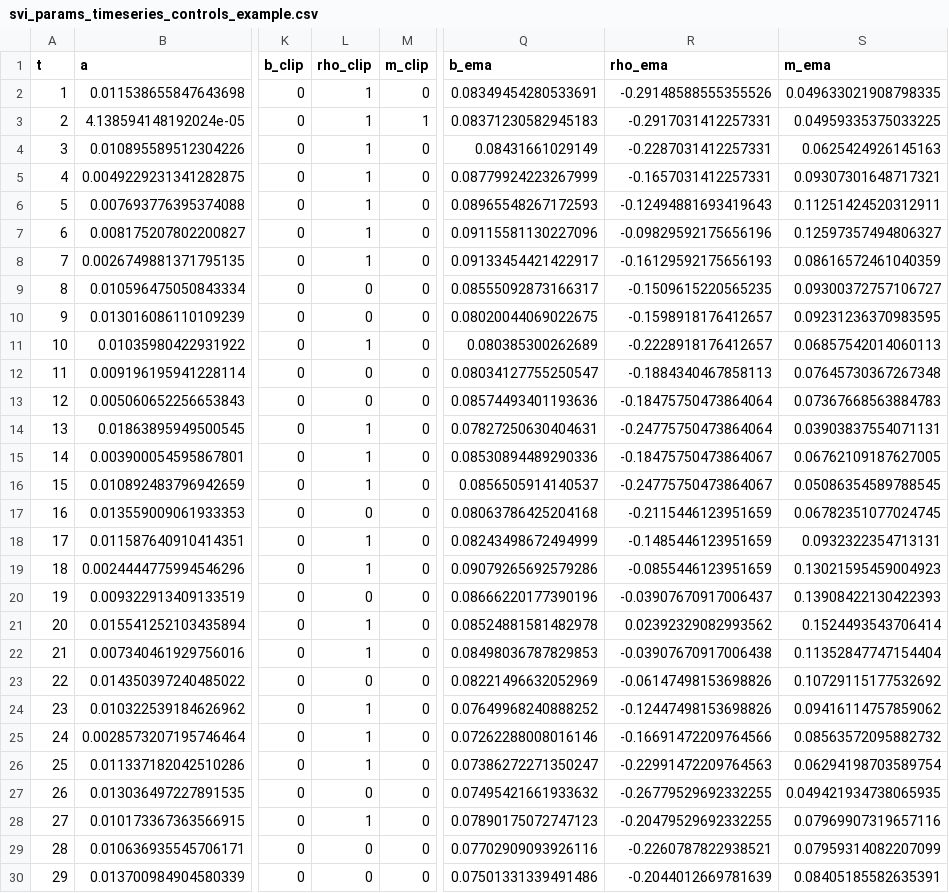
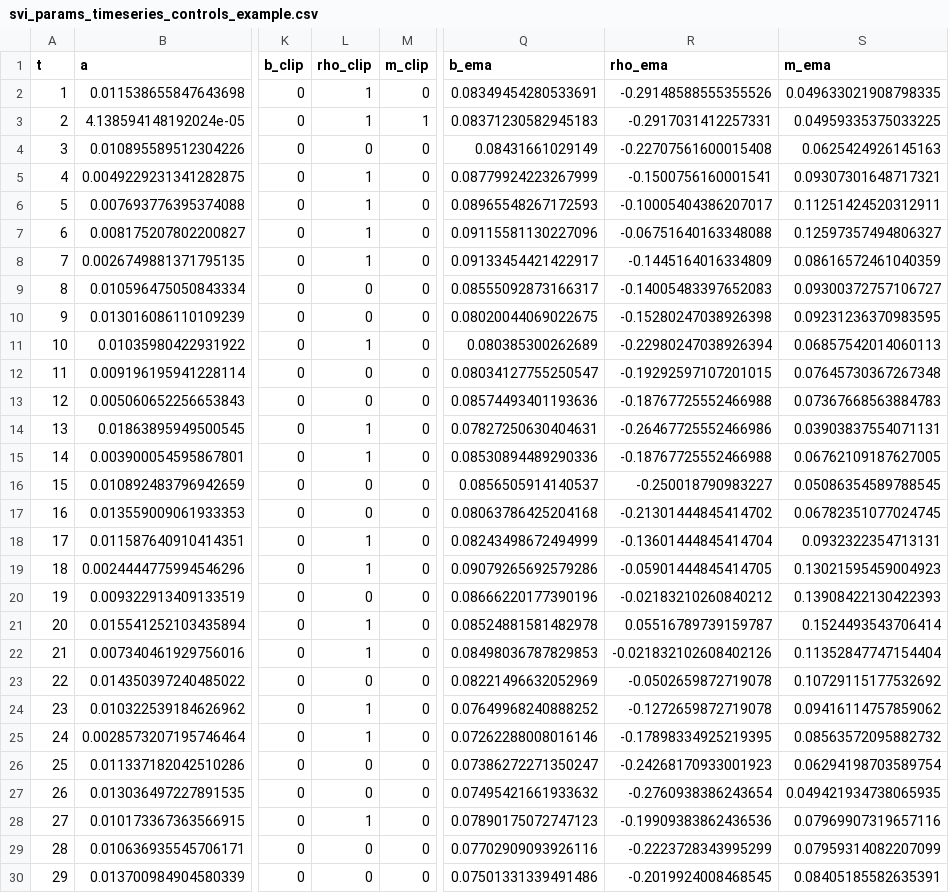
Before and after one commit to yw562/implied-vol-surface-lab-cpp, a CSV file: data/svi_params_timeseries_controls_example.csv, drawn as a sheet; only a part is shown, gaps mark what is left out; the diff covers the shown part only; the diff names each change by its address in the sheet, - before the commit and + after, or states it on an @@ line.

Commit message:
tune: stronger rho prior in svi_loss to stabilize skew; keep fallbacks ~5

```diff
--- a/data/svi_params_timeseries_controls_example.csv
+++ b/data/svi_params_timeseries_controls_example.csv
-L4 (rho_clip): 1
+L4 (rho_clip): 0
-R4 (rho_ema): -0.2287031412257331
+R4 (rho_ema): -0.22707561600015408
-R5 (rho_ema): -0.1657031412257331
+R5 (rho_ema): -0.1500756160001541
-R6 (rho_ema): -0.12494881693419643
+R6 (rho_ema): -0.10005404386207017
-R7 (rho_ema): -0.09829592175656196
+R7 (rho_ema): -0.06751640163348088
-R8 (rho_ema): -0.16129592175656193
+R8 (rho_ema): -0.1445164016334809
-R9 (rho_ema): -0.1509615220565235
+R9 (rho_ema): -0.14005483397652083
-R10 (rho_ema): -0.1598918176412657
+R10 (rho_ema): -0.15280247038926398
-R11 (rho_ema): -0.2228918176412657
+R11 (rho_ema): -0.22980247038926394
-R12 (rho_ema): -0.1884340467858113
+R12 (rho_ema): -0.19292597107201015
-R13 (rho_ema): -0.18475750473864064
+R13 (rho_ema): -0.18767725552466988
-R14 (rho_ema): -0.24775750473864064
+R14 (rho_ema): -0.26467725552466986
-R15 (rho_ema): -0.18475750473864067
+R15 (rho_ema): -0.18767725552466988
-L16 (rho_clip): 1
+L16 (rho_clip): 0
-R16 (rho_ema): -0.24775750473864067
+R16 (rho_ema): -0.250018790983227
-R17 (rho_ema): -0.2115446123951659
+R17 (rho_ema): -0.21301444845414702
-R18 (rho_ema): -0.1485446123951659
+R18 (rho_ema): -0.13601444845414704
-R19 (rho_ema): -0.0855446123951659
+R19 (rho_ema): -0.05901444845414705
-R20 (rho_ema): -0.03907670917006437
+R20 (rho_ema): -0.02183210260840212
-R21 (rho_ema): 0.02392329082993562
+R21 (rho_ema): 0.05516789739159787
-R22 (rho_ema): -0.03907670917006438
+R22 (rho_ema): -0.021832102608402126
-R23 (rho_ema): -0.06147498153698826
+R23 (rho_ema): -0.0502659872719078
-R24 (rho_ema): -0.12447498153698826
+R24 (rho_ema): -0.1272659872719078
-R25 (rho_ema): -0.16691472209764566
+R25 (rho_ema): -0.17898334925219395
-L26 (rho_clip): 1
+L26 (rho_clip): 0
-R26 (rho_ema): -0.22991472209764563
+R26 (rho_ema): -0.24268170933001923
-R27 (rho_ema): -0.26779529692332255
+R27 (rho_ema): -0.2760938386243654
-R28 (rho_ema): -0.20479529692332255
+R28 (rho_ema): -0.19909383862436536
-R29 (rho_ema): -0.2260787822938521
+R29 (rho_ema): -0.2223728343995299
-R30 (rho_ema): -0.2044012669781639
+R30 (rho_ema): -0.2019924008468545
```
Also changed, not shown: 1 edited cell elsewhere in this file, 2 other files.
